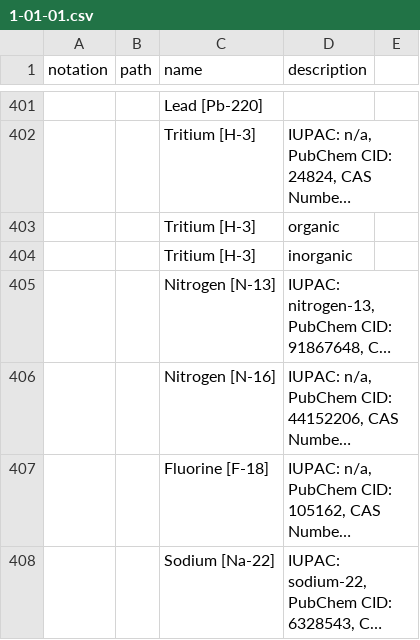
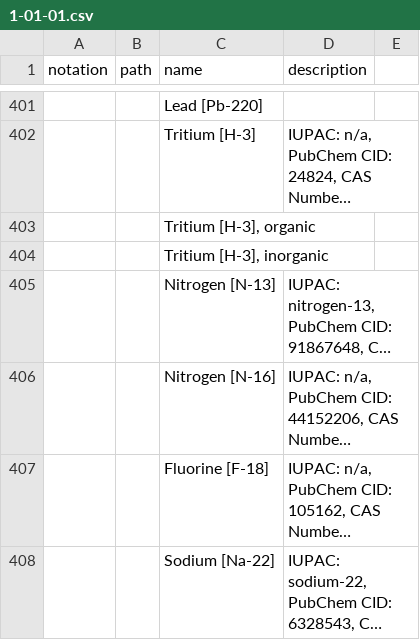
Before and after one commit to Money-Dr/wmds, a CSV file: tables_en/1-01-01.csv, drawn as a sheet; only a part is shown, gaps mark what is left out; long unchanged cells end in …; removed rows and columns are numbered as before the commit, all else as after; the diff names each change by its address in the sheet, - before the commit and + after, or states it on an @@ line.

Commit message:
Update 1-01-01.csv

```diff
--- a/tables_en/1-01-01.csv
+++ b/tables_en/1-01-01.csv
-row 403:  |  | Tritium [H-3] | organic
-row 404:  |  | Tritium [H-3] | inorganic
+row 403:  |  | Tritium [H-3], organic
+row 404:  |  | Tritium [H-3], inorganic
```
